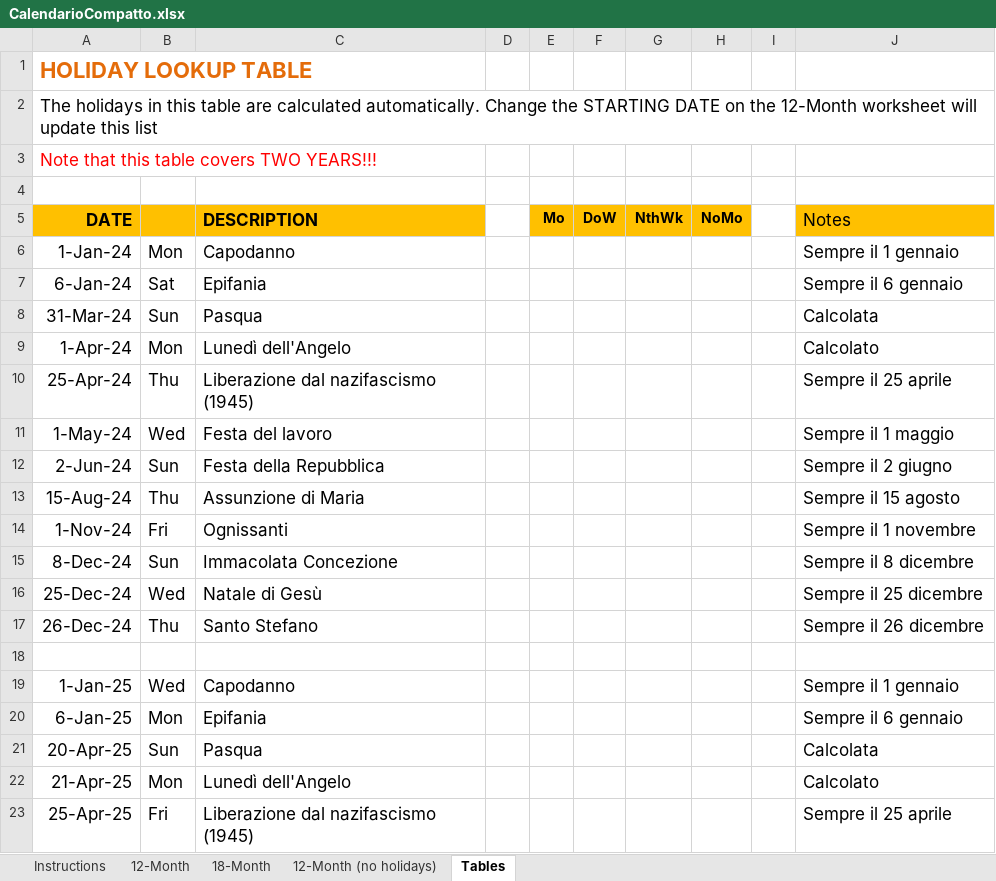
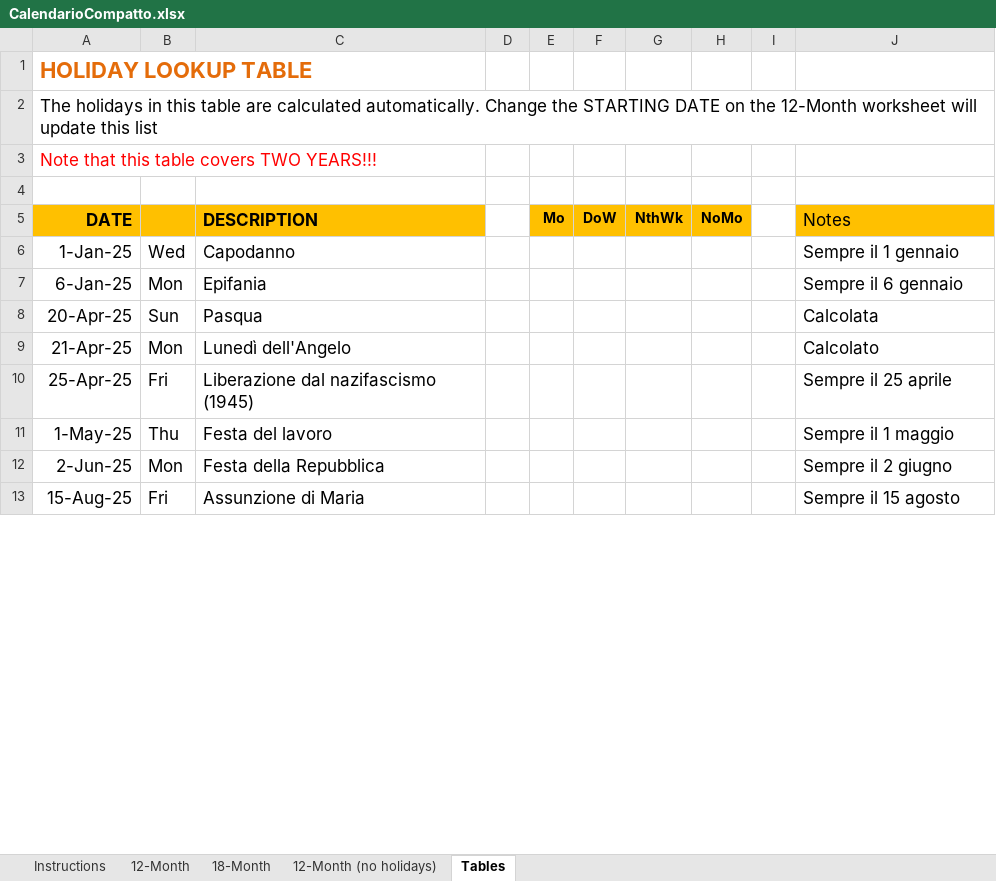
Before and after one commit to rafftre/calendariocompatto, an Excel workbook: CalendarioCompatto.xlsx, sheet Tables, drawn as a sheet; only a part is shown; the shorter side is filled out with more unchanged rows; values as stored, in another font and other column widths than the file's, no borders; removed rows and columns are numbered as before the commit, all else as after; the diff covers the shown part only; the diff names each change by its address in the sheet, - before the commit and + after, or states it on an @@ line.

```diff
--- a/CalendarioCompatto.xlsx (sheet Tables)
+++ b/CalendarioCompatto.xlsx (sheet Tables)
-row 6: 1-Jan-24 | Mon | Capodanno |  |  |  |  |  |  | Sempre il 1 gennaio
-row 7: 6-Jan-24 | Sat | Epifania |  |  |  |  |  |  | Sempre il 6 gennaio
-row 8: 31-Mar-24 | Sun | Pasqua |  |  |  |  |  |  | Calcolata
-row 9: 1-Apr-24 | Mon | Lunedì dell'Angelo |  |  |  |  |  |  | Calcolato
-row 10: 25-Apr-24 | Thu | Liberazione dal nazifascismo (1945) |  |  |  |  |  |  | Sempre il 25 aprile
-row 11: 1-May-24 | Wed | Festa del lavoro |  |  |  |  |  |  | Sempre il 1 maggio
-row 12: 2-Jun-24 | Sun | Festa della Repubblica |  |  |  |  |  |  | Sempre il 2 giugno
-row 13: 15-Aug-24 | Thu | Assunzione di Maria |  |  |  |  |  |  | Sempre il 15 agosto
-row 14: 1-Nov-24 | Fri | Ognissanti |  |  |  |  |  |  | Sempre il 1 novembre
-row 15: 8-Dec-24 | Sun | Immacolata Concezione |  |  |  |  |  |  | Sempre il 8 dicembre
-row 16: 25-Dec-24 | Wed | Natale di Gesù |  |  |  |  |  |  | Sempre il 25 dicembre
-row 17: 26-Dec-24 | Thu | Santo Stefano |  |  |  |  |  |  | Sempre il 26 dicembre
-row 18: (empty)
```
Also changed, not shown: 13 added rows and 1 edited cell elsewhere in this sheet, sheet 12-Month (no holidays), sheet 12-Month, sheet 18-Month, sheet Instructions, formulas that keep their value, 1 other file.
